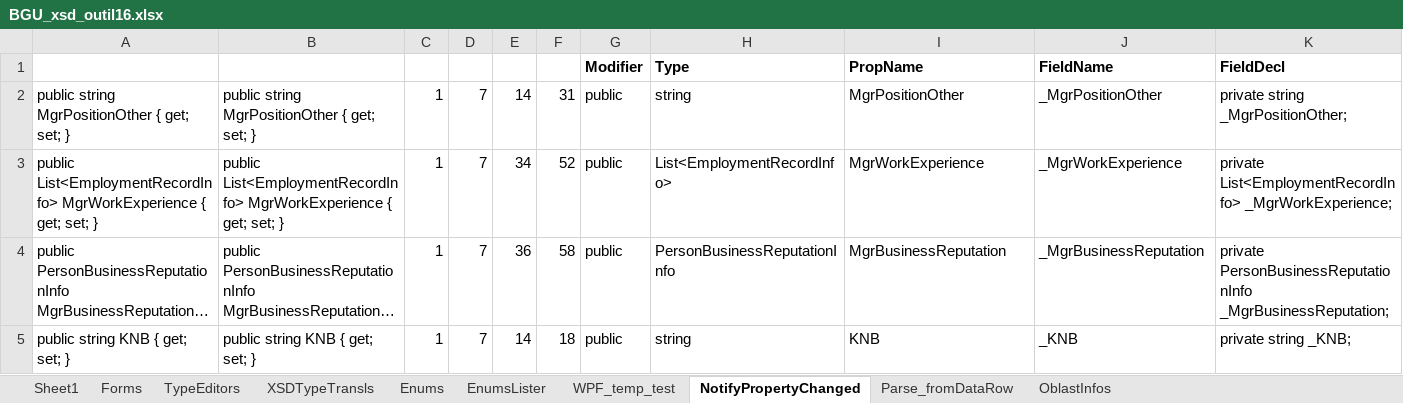
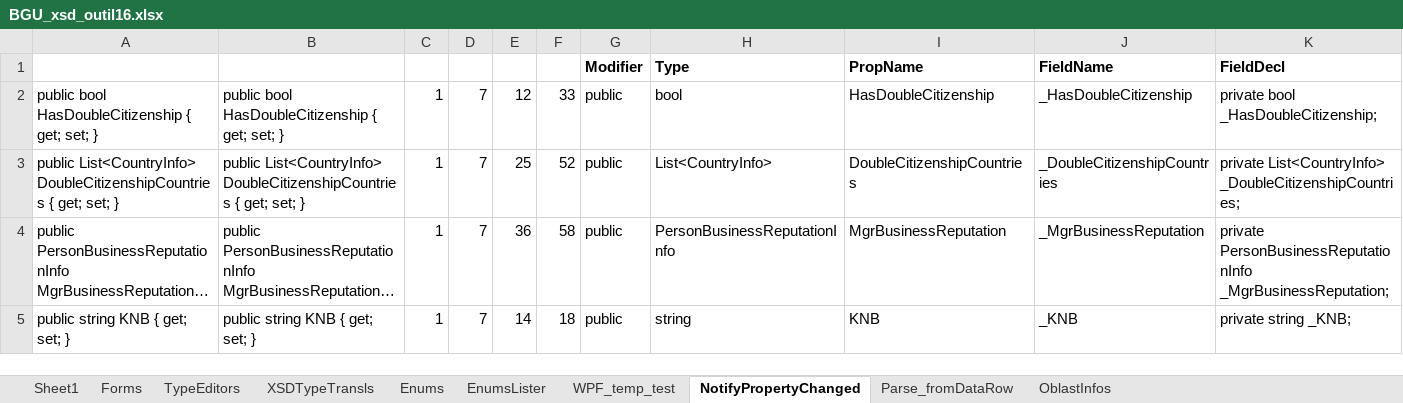
Before and after one commit to vmdrot/BGU, an Excel workbook: SignOwn/CSharp/Codegen/BGU_xsd_outil16.xlsx, sheet NotifyPropertyChanged, drawn as a sheet; only a part is shown; long unchanged cells end in …; values as stored, in another font and other column widths than the file's, no borders; removed rows and columns are numbered as before the commit, all else as after; rows hold the shown columns only; the diff names each change by its address in the sheet, - before the commit and + after, or states it on an @@ line.

Commit message:
+ BGUSO-147 Sensitive data anonymizer - started

```diff
--- a/SignOwn/CSharp/Codegen/BGU_xsd_outil16.xlsx (sheet NotifyPropertyChanged)
+++ b/SignOwn/CSharp/Codegen/BGU_xsd_outil16.xlsx (sheet NotifyPropertyChanged)
-row 2: public string MgrPositionOther { get; set; } | public string MgrPositionOther { get; set; } | 1 | 7 | 14 | 31 | public | string | MgrPositionOther | _MgrPositionOther | private string _MgrPositionOther;
-row 3: public List<EmploymentRecordInfo> MgrWorkExperience { get; set; } | public List<EmploymentRecordInfo> MgrWorkExperience { get; set; } | 1 | 7 | 34 | 52 | public | List<EmploymentRecordInfo> | MgrWorkExperience | _MgrWorkExperience | private List<EmploymentRecordInfo> _MgrWorkExperience;
+row 2: public bool HasDoubleCitizenship { get; set; } | public bool HasDoubleCitizenship { get; set; } | 1 | 7 | 12 | 33 | public | bool | HasDoubleCitizenship | _HasDoubleCitizenship | private bool _HasDoubleCitizenship;
+row 3: public List<CountryInfo> DoubleCitizenshipCountries { get; set; } | public List<CountryInfo> DoubleCitizenshipCountries { get; set; } | 1 | 7 | 25 | 52 | public | List<CountryInfo> | DoubleCitizenshipCountries | _DoubleCitizenshipCountries | private List<CountryInfo> _DoubleCitizenshipCountries;
```
Also changed, not shown: 4 other files.
